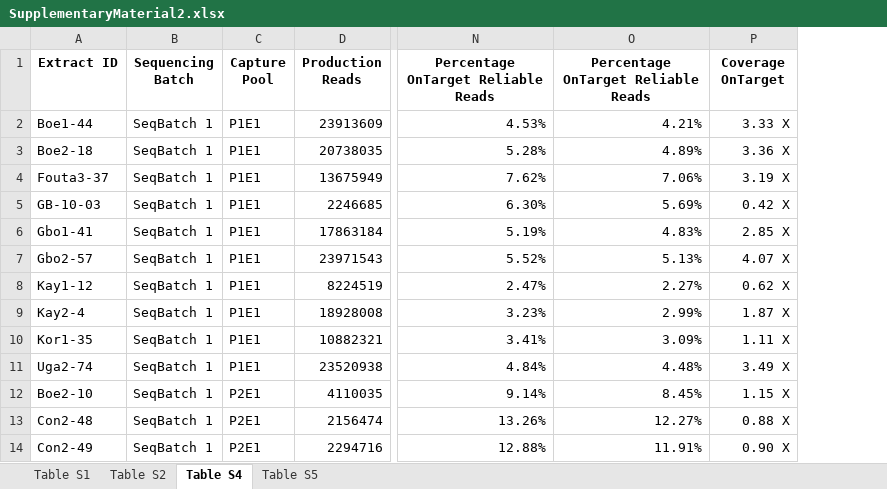
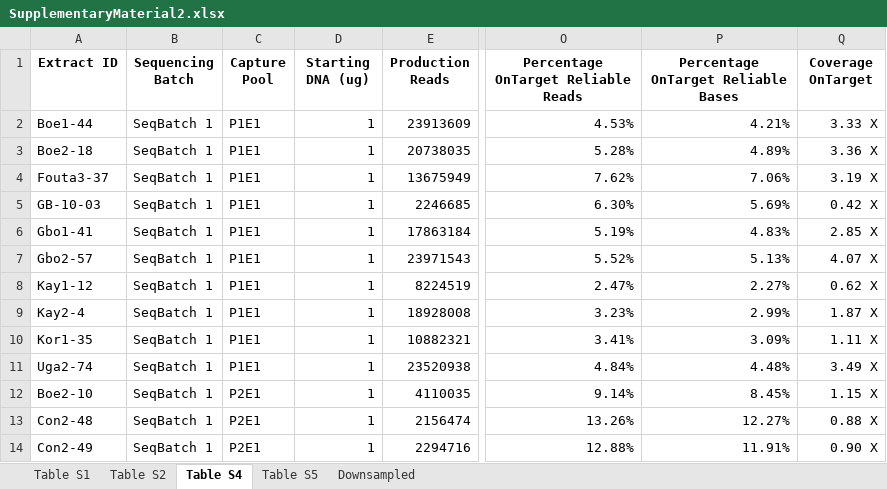
Before and after one commit to hughesevoanth/NILC, an Excel workbook: data/SupplementaryMaterial2.xlsx, sheet Table S4, drawn as a sheet; only a part is shown, gaps mark what is left out; values as stored, in another font and other column widths than the file's, no borders; conditional formats not drawn; addresses are those after the commit; the diff names each change by its address in the sheet, - before the commit and + after, or states it on an @@ line.

Commit message:
updata SupMat data sheet

```diff
--- a/data/SupplementaryMaterial2.xlsx (sheet Table S4)
+++ b/data/SupplementaryMaterial2.xlsx (sheet Table S4)
+sheet tab: Downsampled
+column D (Starting DNA (ug)), rows 2-14: all 1
-P1: Percentage OnTarget Reliable Reads
+P1: Percentage OnTarget Reliable Bases
```
